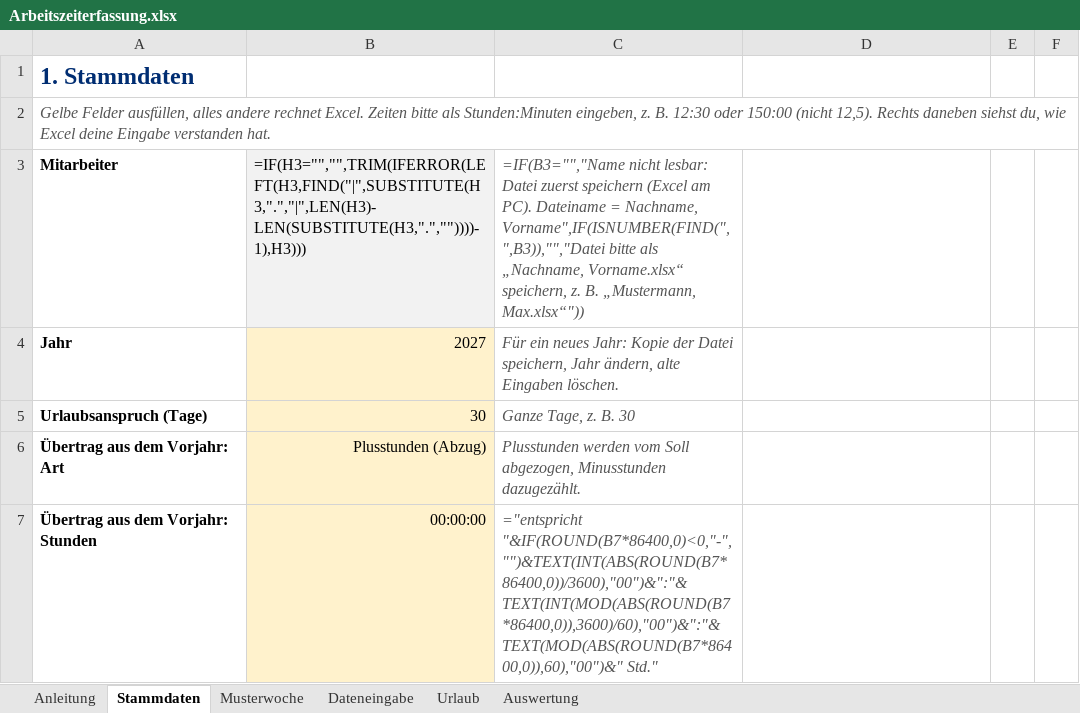
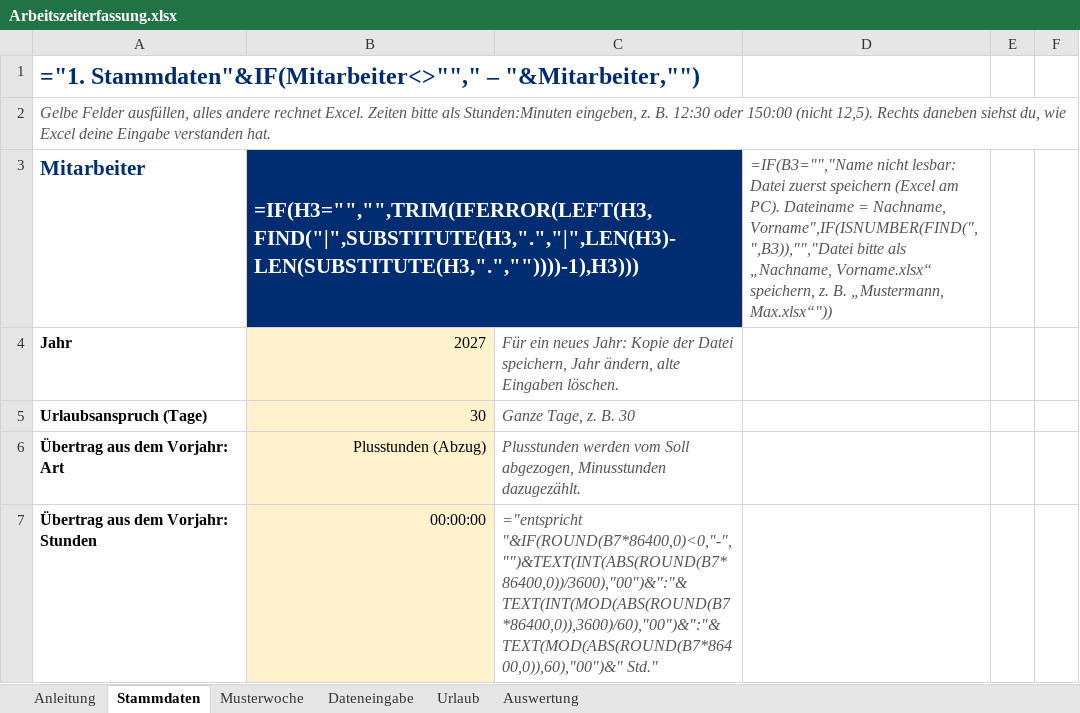
Before and after one commit to marchens1977/Arbeitszeiterfassung, an Excel workbook: excel/Arbeitszeiterfassung.xlsx, sheet Stammdaten, drawn as a sheet; only a part is shown; values as stored, in another font and other column widths than the file's, no borders; formulas without a stored value are shown as written; the diff names each change by its address in the sheet, - before the commit and + after, or states it on an @@ line.

```diff
--- a/excel/Arbeitszeiterfassung.xlsx (sheet Stammdaten)
+++ b/excel/Arbeitszeiterfassung.xlsx (sheet Stammdaten)
-A1: 1. Stammdaten
+A1: ="1. Stammdaten"&IF(Mitarbeiter<>""," – "&Mitarbeiter,"")
@@ A3:B3 text size: larger @@
-A3 text colour: black
+A3 text colour: #002D72
@@ B3 fill: #F2F2F2 → #002D72, bold: off → on, text colour: black → #FFFFFF @@
+B3:C3 merged
-C3: =IF(B3="","Name nicht lesbar: Datei zuerst speichern (Excel am PC). Dateiname = Nachname, Vorname",IF(ISNUMBER(FIND(", ",B3)),"","Datei bitte als „Nachname, Vorname.xlsx“ speichern, z. B. „Mustermann, Max.xlsx“"))
+C3: (empty)
-C3 fill: none
+C3 fill: #002D72
-D3: (empty)
+D3: =IF(B3="","Name nicht lesbar: Datei zuerst speichern (Excel am PC). Dateiname = Nachname, Vorname",IF(ISNUMBER(FIND(", ",B3)),"","Datei bitte als „Nachname, Vorname.xlsx“ speichern, z. B. „Mustermann, Max.xlsx“"))
```
Also changed, not shown: 1 other file.
